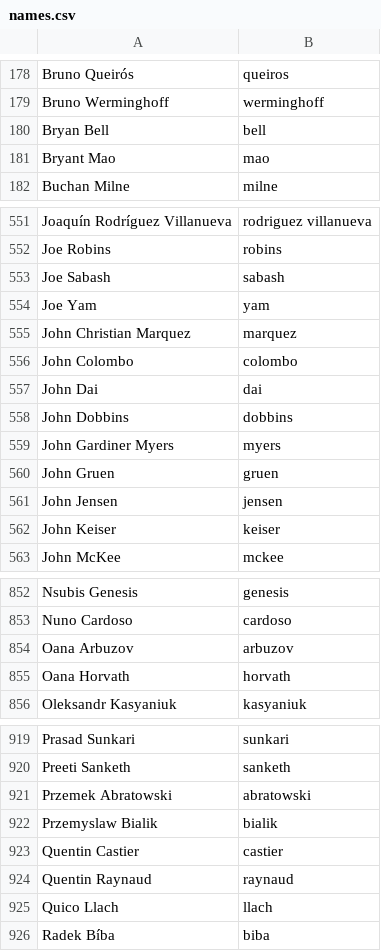
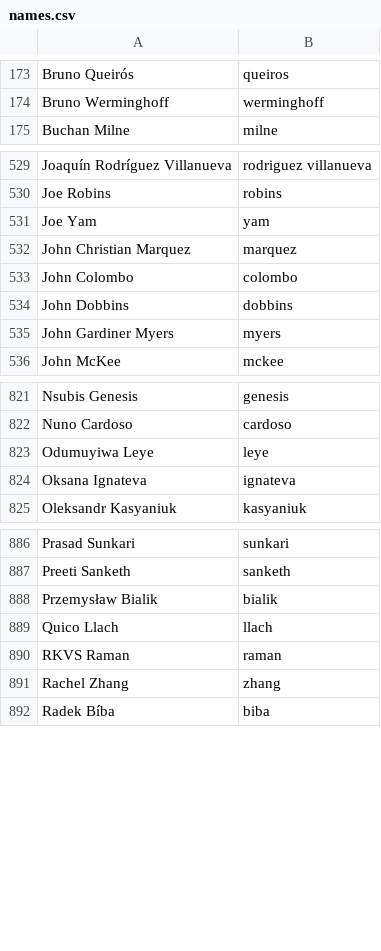
Before and after one commit to twse/random-stuff, a CSV file: names.csv, drawn as a sheet; only a part is shown, gaps mark what is left out; the diff covers the shown part only.

```diff
--- a/names.csv
+++ b/names.csv
@@ -179,4 +174,2 @@ Bruno Queirós,queiros
 Bruno Werminghoff,werminghoff
-Bryan Bell,bell
-Bryant Mao,mao
 Buchan Milne,milne
@@ -552,3 +530,2 @@ Joaquín Rodríguez Villanueva,rodriguez villanueva
 Joe Robins,robins
-Joe Sabash,sabash
 Joe Yam,yam
@@ -556,8 +533,4 @@ John Christian Marquez,marquez
 John Colombo,colombo
-John Dai,dai
 John Dobbins,dobbins
 John Gardiner Myers,myers
-John Gruen,gruen
-John Jensen,jensen
-John Keiser,keiser
 John McKee,mckee
@@ -853,4 +822,4 @@ Nsubis Genesis,genesis
 Nuno Cardoso,cardoso
-Oana Arbuzov,arbuzov
-Oana Horvath,horvath
+Odumuyiwa Leye,leye
+Oksana Ignateva,ignateva
 Oleksandr Kasyaniuk,kasyaniuk
@@ -920,7 +887,6 @@ Prasad Sunkari,sunkari
 Preeti Sanketh,sanketh
-Przemek Abratowski,abratowski
-Przemyslaw Bialik,bialik
-Quentin Castier,castier
-Quentin Raynaud,raynaud
+Przemysław Bialik,bialik
 Quico Llach,llach
+RKVS Raman,raman
+Rachel Zhang,zhang
 Radek Bíba,biba
```
Also changed, not shown: 13 added rows, 50 removed rows and 1 edited cell elsewhere in this file.
